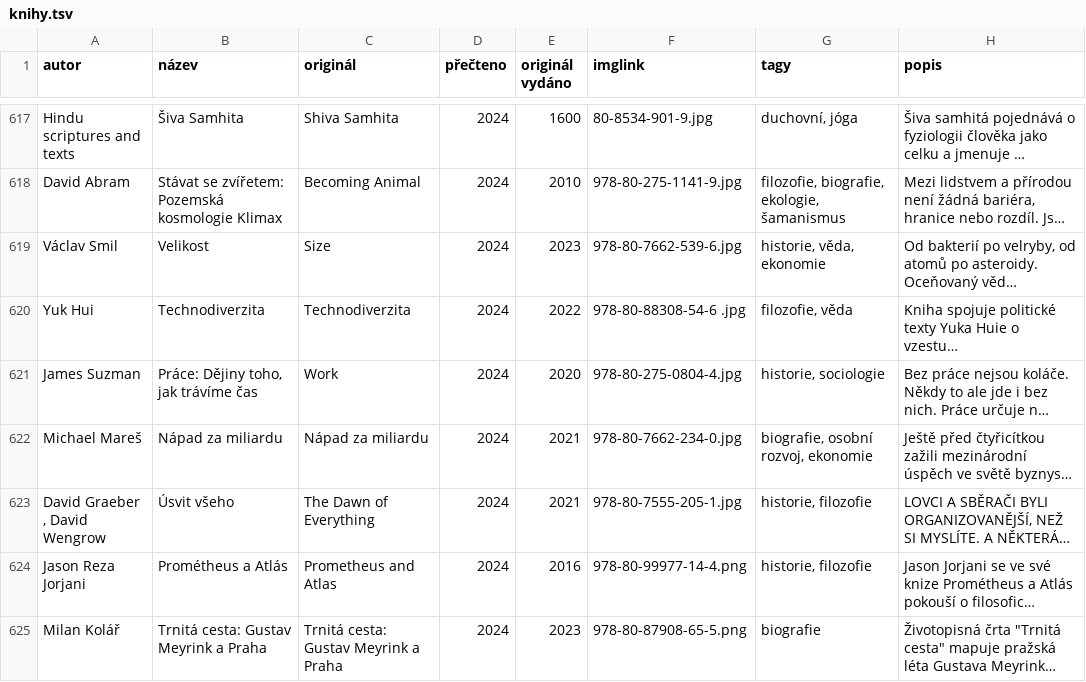
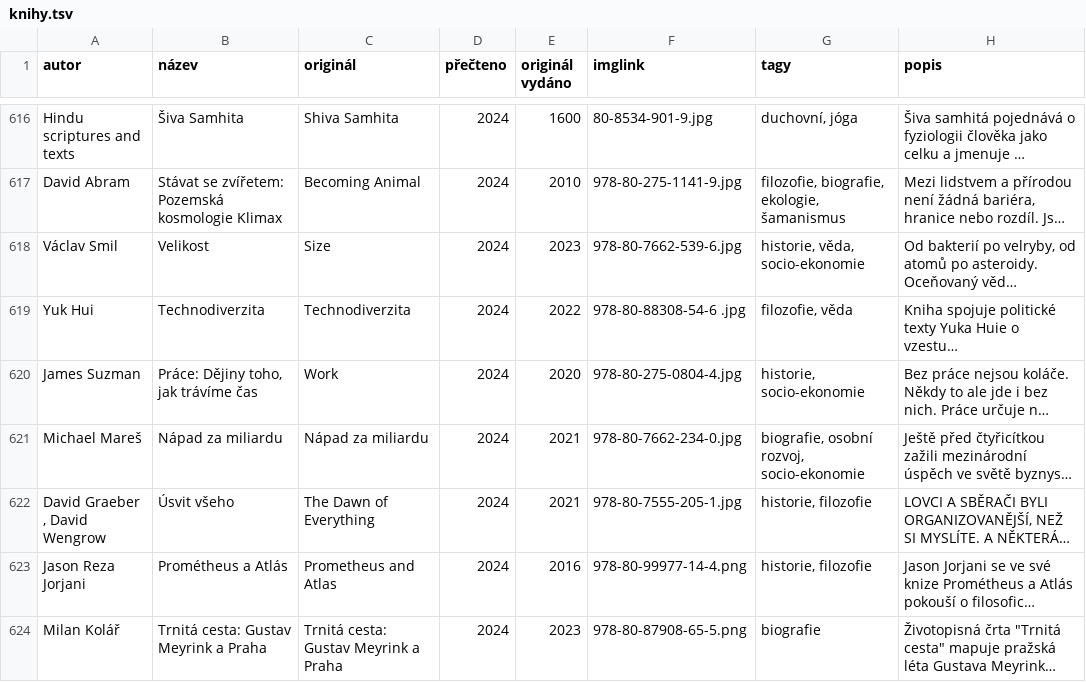
Before and after one commit to pavelkarafiat/app-books, a TSV file: knihy.tsv, drawn as a sheet; only a part is shown, gaps mark what is left out; long unchanged cells end in …; addresses are those after the commit; the diff covers the shown part only; the diff names each change by its address in the sheet, - before the commit and + after, or states it on an @@ line.

```diff
--- a/knihy.tsv
+++ b/knihy.tsv
-G618 (tagy): historie, věda, ekonomie
+G618 (tagy): historie, věda, socio-ekonomie
-G620 (tagy): historie, sociologie
+G620 (tagy): historie, socio-ekonomie
-G621 (tagy): biografie, osobní rozvoj, ekonomie
+G621 (tagy): biografie, osobní rozvoj, socio-ekonomie
```
Also changed, not shown: 3 added rows, 1 removed row and 100 edited cells elsewhere in this file, 6 other files.
